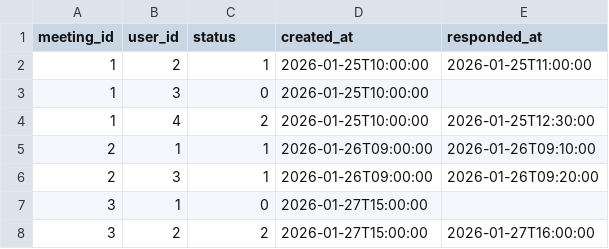
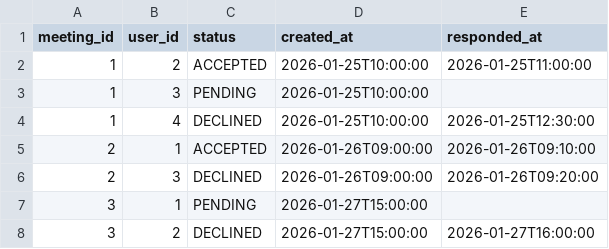
Before and after one commit to anepretimovdiasoft/Android-Bootcamp-2026-Backend, a CSV file: src/main/resources/db.changelog/data/csv/2026-01-28--0003-invitation.csv, drawn as a sheet.

```diff
--- a/src/main/resources/db.changelog/data/csv/2026-01-28--0003-invitation.csv
+++ b/src/main/resources/db.changelog/data/csv/2026-01-28--0003-invitation.csv
@@ -1,8 +1,8 @@
 meeting_id,user_id,status,created_at,responded_at
-1,2,1,2026-01-25T10:00:00,2026-01-25T11:00:00
-1,3,0,2026-01-25T10:00:00,
-1,4,2,2026-01-25T10:00:00,2026-01-25T12:30:00
-2,1,1,2026-01-26T09:00:00,2026-01-26T09:10:00
-2,3,1,2026-01-26T09:00:00,2026-01-26T09:20:00
-3,1,0,2026-01-27T15:00:00,
-3,2,2,2026-01-27T15:00:00,2026-01-27T16:00:00
+1,2,ACCEPTED,2026-01-25T10:00:00,2026-01-25T11:00:00
+1,3,PENDING,2026-01-25T10:00:00,
+1,4,DECLINED,2026-01-25T10:00:00,2026-01-25T12:30:00
+2,1,ACCEPTED,2026-01-26T09:00:00,2026-01-26T09:10:00
+2,3,DECLINED,2026-01-26T09:00:00,2026-01-26T09:20:00
+3,1,PENDING,2026-01-27T15:00:00,
+3,2,DECLINED,2026-01-27T15:00:00,2026-01-27T16:00:00
```
Also changed, not shown: 26 other files.
